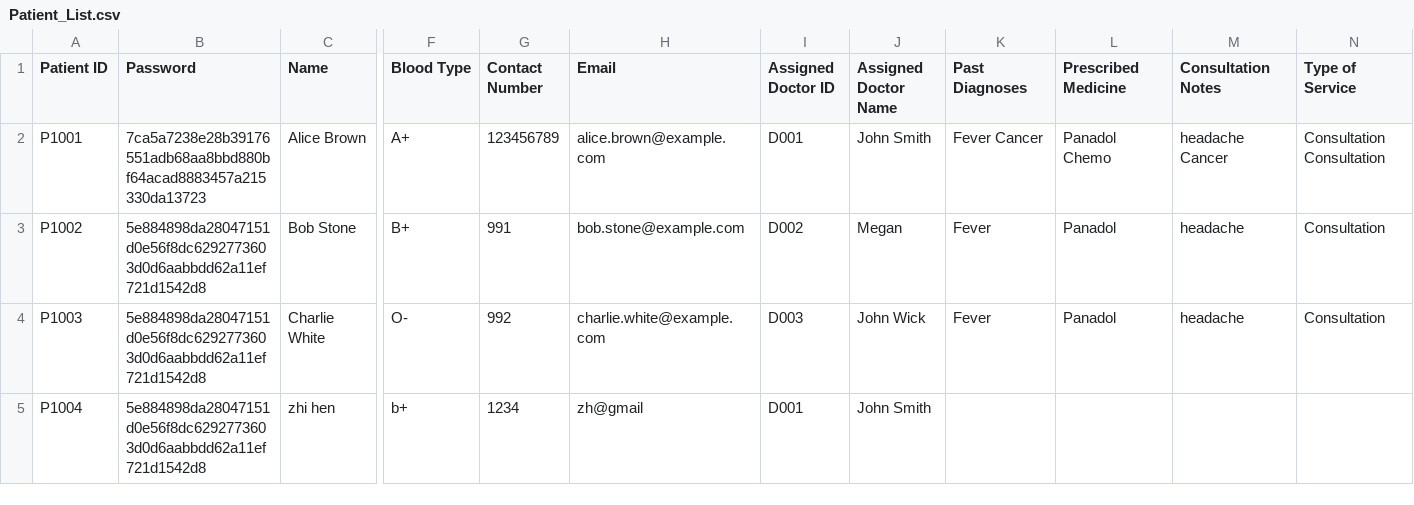
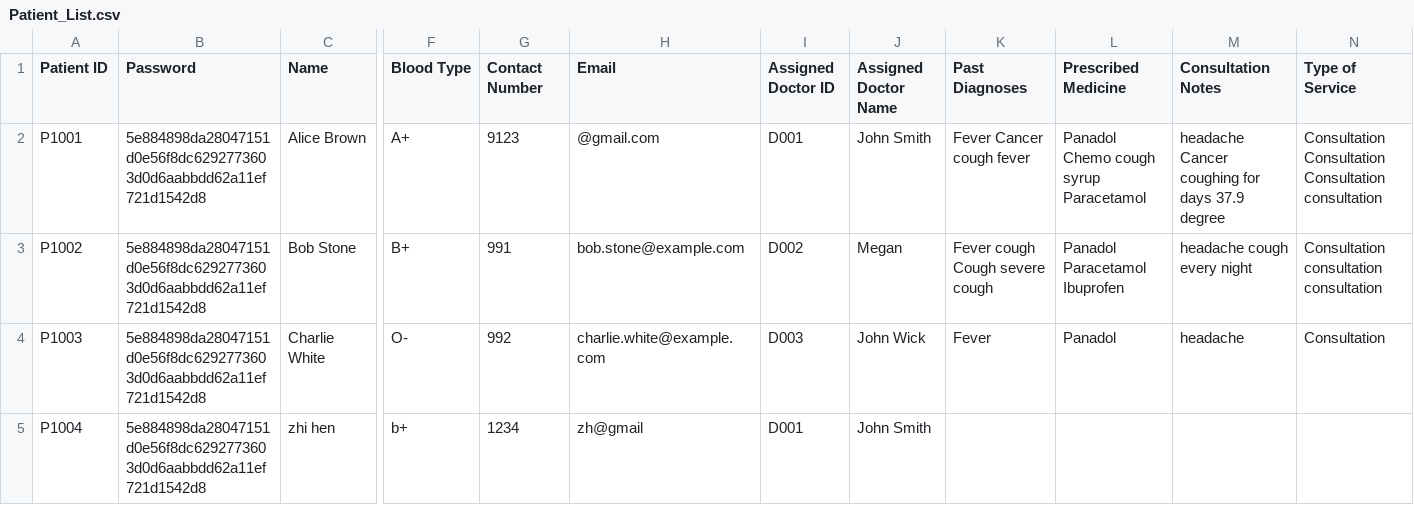
Before and after one commit to chengyf5566/SC2002_SCSD_Grp6, a CSV file: SC2002_Project/Patient_List.csv, drawn as a sheet; only a part is shown, gaps mark what is left out; the diff names each change by its address in the sheet, - before the commit and + after, or states it on an @@ line.

```diff
--- a/SC2002_Project/Patient_List.csv
+++ b/SC2002_Project/Patient_List.csv
-B2 (Password): 7ca5a7238e28b39176551adb68aa8bbd880bf64acad8883457a215330da13723
+B2 (Password): 5e884898da28047151d0e56f8dc6292773603d0d6aabbdd62a11ef721d1542d8
-G2 (Contact Number): 123456789
+G2 (Contact Number): 9123
-H2 (Email): alice.brown@example.com
+H2 (Email): @gmail.com
-K2 (Past Diagnoses): Fever Cancer
+K2 (Past Diagnoses): Fever Cancer cough fever
-L2 (Prescribed Medicine): Panadol Chemo
+L2 (Prescribed Medicine): Panadol Chemo cough syrup Paracetamol
-M2 (Consultation Notes): headache Cancer
+M2 (Consultation Notes): headache Cancer coughing for days 37.9 degree
-N2 (Type of Service): Consultation Consultation
+N2 (Type of Service): Consultation Consultation Consultation consultation
-K3 (Past Diagnoses): Fever
+K3 (Past Diagnoses): Fever cough Cough severe cough
-L3 (Prescribed Medicine): Panadol
+L3 (Prescribed Medicine): Panadol Paracetamol Ibuprofen
-M3 (Consultation Notes): headache
+M3 (Consultation Notes): headache cough every night
-N3 (Type of Service): Consultation
+N3 (Type of Service): Consultation consultation consultation
```
Also changed, not shown: SC2002_Project/Appointment_Outcome.csv, SC2002_Project/Medicine_List.csv, 36 other files.
